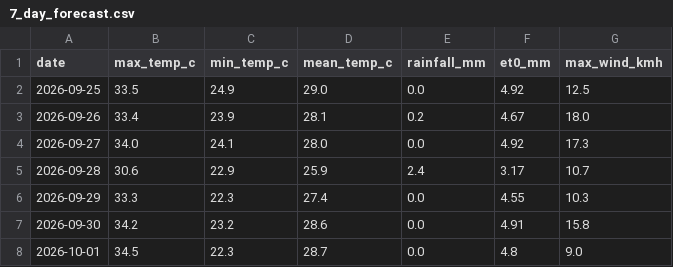
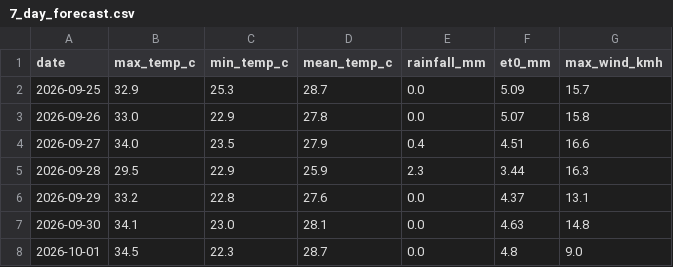
Before and after one commit to MansiDA09/AgriSense, a CSV file: data/7_day_forecast.csv, drawn as a sheet.

```diff
--- a/data/7_day_forecast.csv
+++ b/data/7_day_forecast.csv
@@ -1,8 +1,8 @@
 date,max_temp_c,min_temp_c,mean_temp_c,rainfall_mm,et0_mm,max_wind_kmh
-2026-09-25,33.5,24.9,29.0,0.0,4.92,12.5
-2026-09-26,33.4,23.9,28.1,0.2,4.67,18.0
-2026-09-27,34.0,24.1,28.0,0.0,4.92,17.3
-2026-09-28,30.6,22.9,25.9,2.4,3.17,10.7
-2026-09-29,33.3,22.3,27.4,0.0,4.55,10.3
-2026-09-30,34.2,23.2,28.6,0.0,4.91,15.8
+2026-09-25,32.9,25.3,28.7,0.0,5.09,15.7
+2026-09-26,33.0,22.9,27.8,0.0,5.07,15.8
+2026-09-27,34.0,23.5,27.9,0.4,4.51,16.6
+2026-09-28,29.5,22.9,25.9,2.3,3.44,16.3
+2026-09-29,33.2,22.8,27.6,0.0,4.37,13.1
+2026-09-30,34.1,23.0,28.1,0.0,4.63,14.8
 2026-10-01,34.5,22.3,28.7,0.0,4.8,9.0
```
Also changed, not shown: 2 other files.
